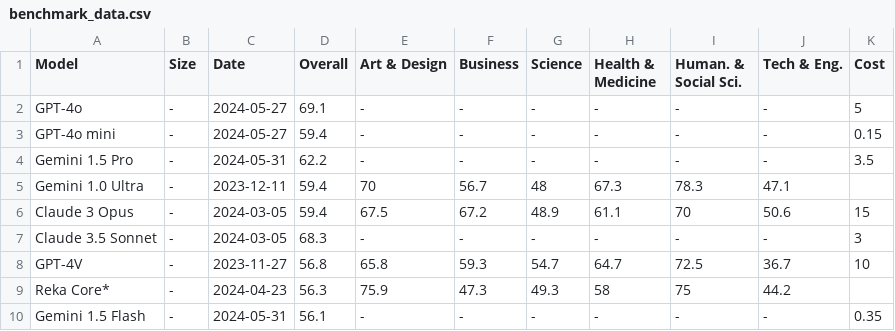
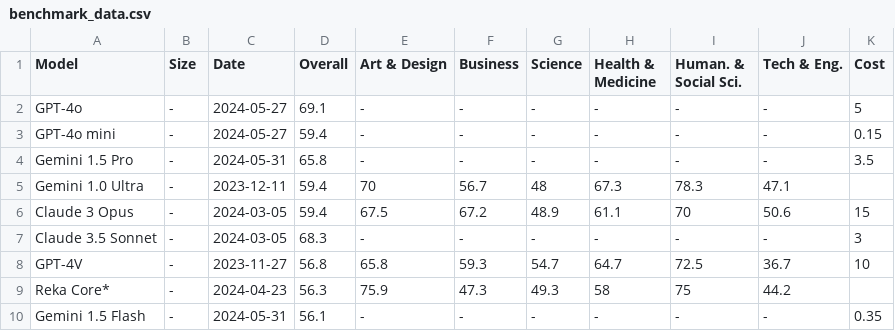
Before and after one commit to valentinfrlch/ha-llmvision, a CSV file: benchmark_visualization/benchmark_data.csv, drawn as a sheet; only a part is shown.

Commit message:
Updated benchmark with latest data from MMMU

```diff
--- a/benchmark_visualization/benchmark_data.csv
+++ b/benchmark_visualization/benchmark_data.csv
@@ -3,3 +3,3 @@ GPT-4o,-,2024-05-27,69.1,-,-,-,-,-,-,5
 GPT-4o mini,-,2024-05-27,59.4,-,-,-,-,-,-,0.15
-Gemini 1.5 Pro,-,2024-05-31,62.2,-,-,-,-,-,-,3.5
+Gemini 1.5 Pro,-,2024-05-31,65.8,-,-,-,-,-,-,3.5
 Gemini 1.0 Ultra,-,2023-12-11,59.4,70,56.7,48,67.3,78.3,47.1,
```
Also changed, not shown: 2 other files.
